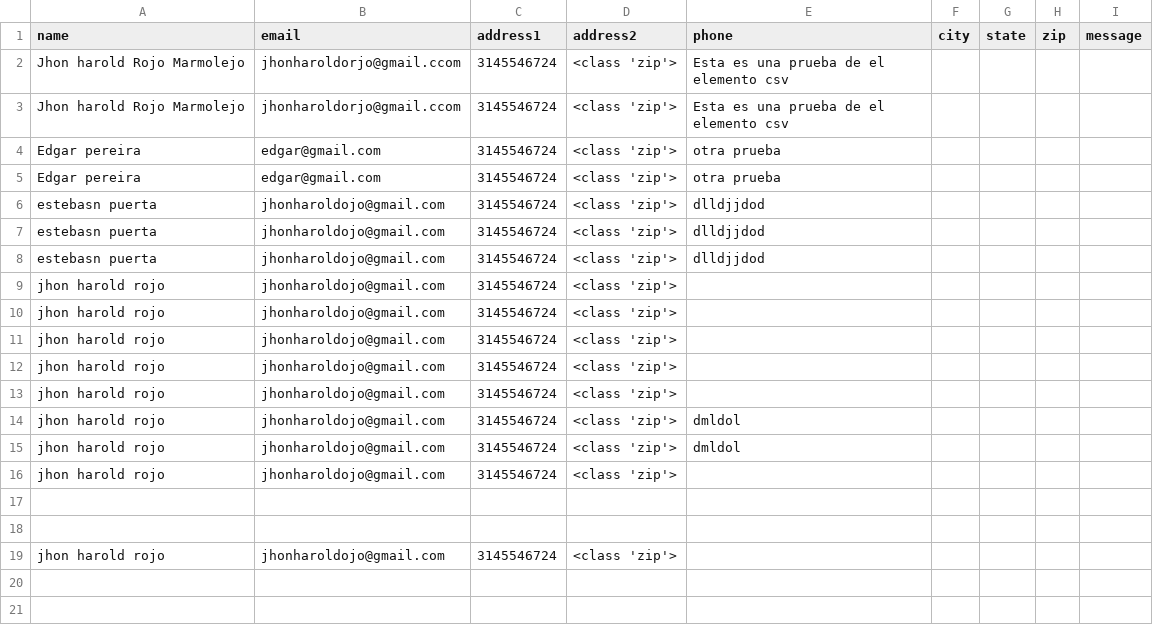
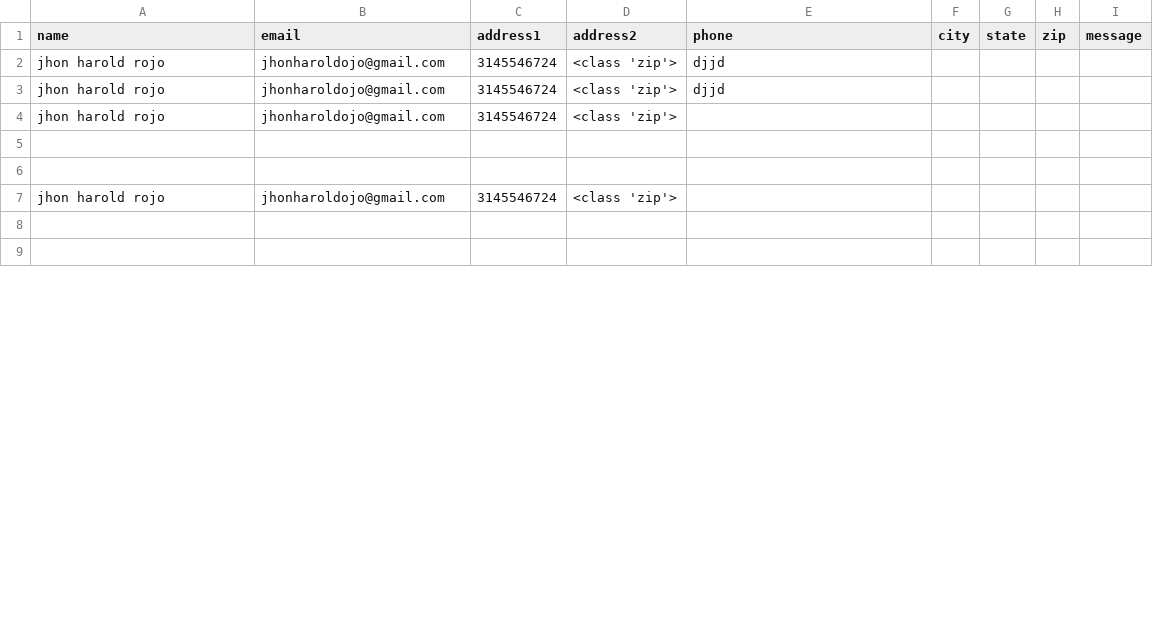
Before and after one commit to JRED22/DREAMY-ESCAPES-CARTAGENA, a CSV file: data/contactos.csv, drawn as a sheet; only a part is shown; the diff covers the shown part only.

Commit message:
contacto

```diff
--- a/data/contactos.csv
+++ b/data/contactos.csv
@@ -1,16 +1,4 @@
 name,email,address1,address2,phone,city,state,zip,message
-Jhon harold Rojo Marmolejo,jhonharoldorjo@gmail.ccom,3145546724,<class 'zip'>,Esta es una prueba de el elemento csv
-Jhon harold Rojo Marmolejo,jhonharoldorjo@gmail.ccom,3145546724,<class 'zip'>,Esta es una prueba de el elemento csv
-Edgar pereira ,edgar@gmail.com,3145546724,<class 'zip'>,otra prueba
-Edgar pereira ,edgar@gmail.com,3145546724,<class 'zip'>,otra prueba
-estebasn puerta,jhonharoldojo@gmail.com,3145546724,<class 'zip'>,dlldjjdod
-estebasn puerta,jhonharoldojo@gmail.com,3145546724,<class 'zip'>,dlldjjdod
-estebasn puerta,jhonharoldojo@gmail.com,3145546724,<class 'zip'>,dlldjjdod
-jhon harold rojo,jhonharoldojo@gmail.com,3145546724,<class 'zip'>,
-jhon harold rojo,jhonharoldojo@gmail.com,3145546724,<class 'zip'>,
-jhon harold rojo,jhonharoldojo@gmail.com,3145546724,<class 'zip'>,
-jhon harold rojo,jhonharoldojo@gmail.com,3145546724,<class 'zip'>,
-jhon harold rojo,jhonharoldojo@gmail.com,3145546724,<class 'zip'>,
-jhon harold rojo,jhonharoldojo@gmail.com,3145546724,<class 'zip'>,dmldol
-jhon harold rojo,jhonharoldojo@gmail.com,3145546724,<class 'zip'>,dmldol
+jhon harold rojo,jhonharoldojo@gmail.com,3145546724,<class 'zip'>,djjd
+jhon harold rojo,jhonharoldojo@gmail.com,3145546724,<class 'zip'>,djjd
 jhon harold rojo,jhonharoldojo@gmail.com,3145546724,<class 'zip'>,
```
Also changed, not shown: 22 added rows, 1 removed row and 3 edited cells elsewhere in this file, 3 other files.
